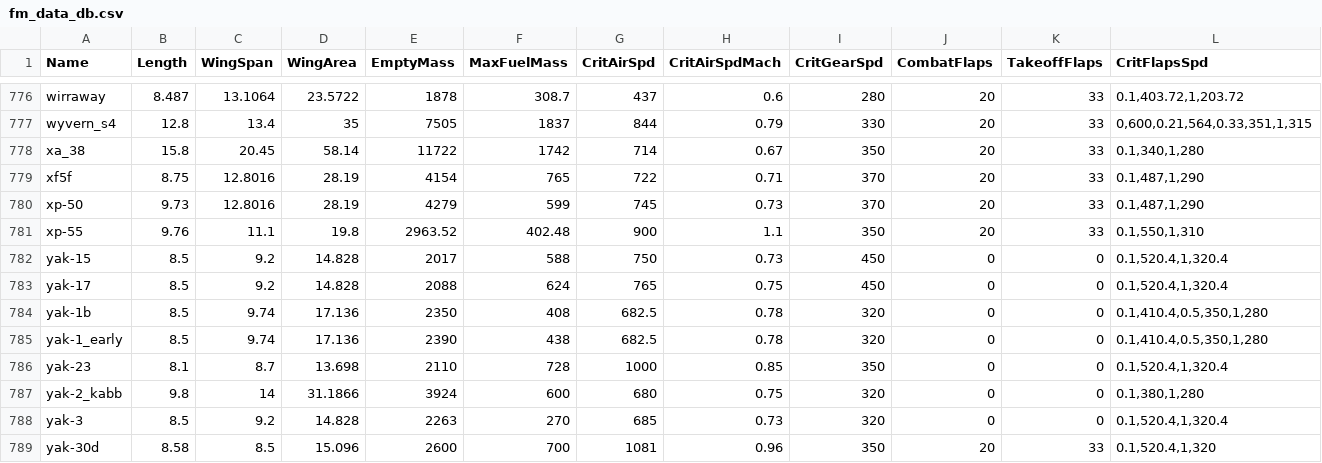
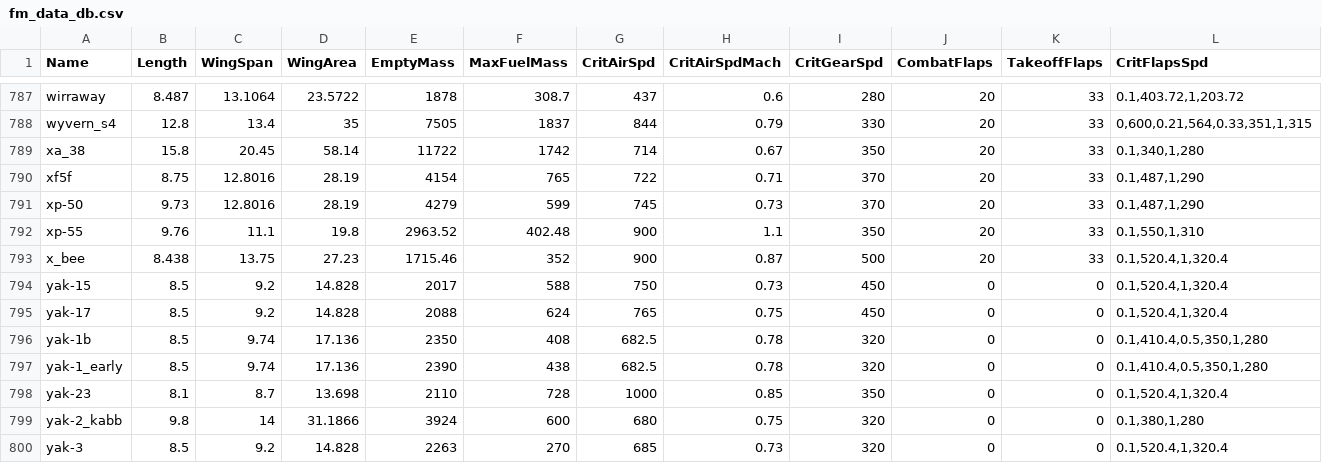
Before and after one commit to MeSoftHorny/WTRTI-Data, a CSV file: FM/fm_data_db.csv, drawn as a sheet; only a part is shown, gaps mark what is left out; the shorter side is filled out with more unchanged rows; rows hold the shown columns only; the diff covers the shown part only; the diff names each change by its address in the sheet, - before the commit and + after, or states it on an @@ line.

```diff
--- a/FM/fm_data_db.csv
+++ b/FM/fm_data_db.csv
+row 793: x_bee | 8.438 | 13.75 | 27.23 | 1715.46 | 352 | 900 | 0.87 | 500 | 20 | 33 | 0.1,520.4,1,320.4
```
Also changed, not shown: 11 added rows elsewhere in this file, FM/fm_names_db.csv, 1 other file.
